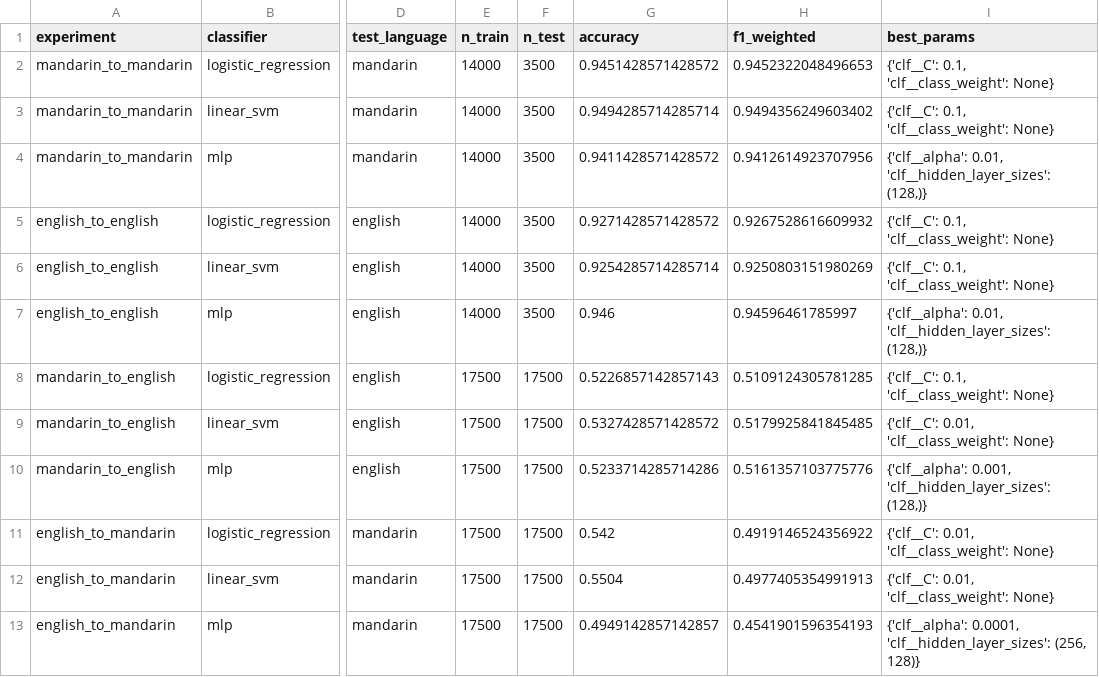
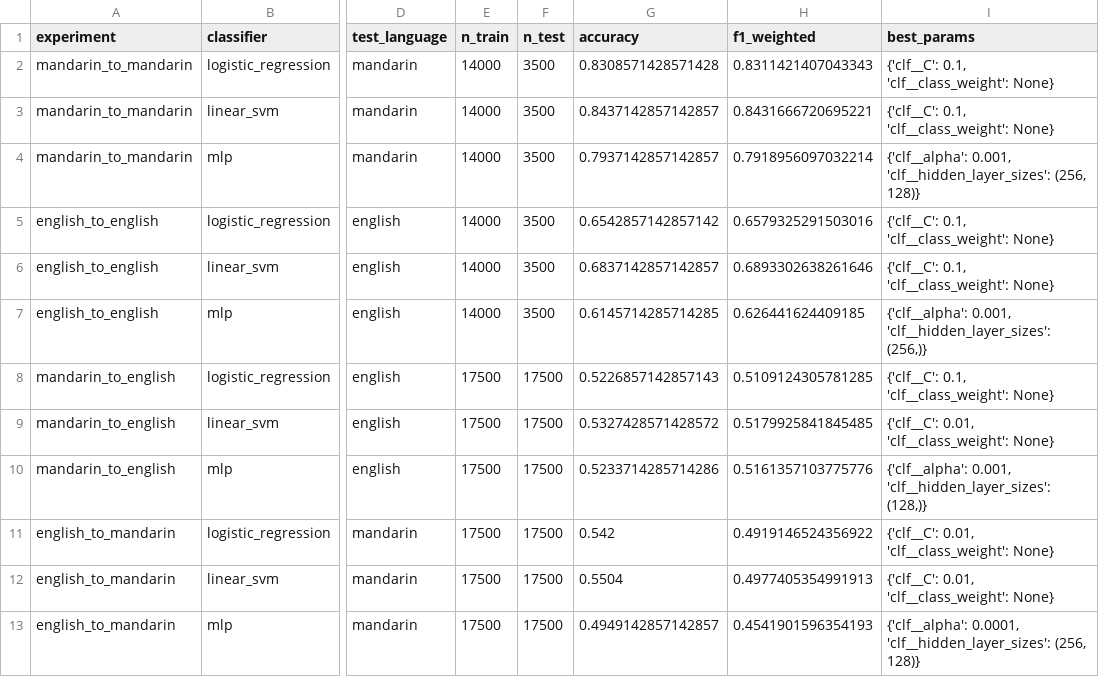
Before and after one commit to djaycocoret/research_workshop_2026, a CSV file: experiment_results_tuned.csv, drawn as a sheet; only a part is shown, gaps mark what is left out; the diff names each change by its address in the sheet, - before the commit and + after, or states it on an @@ line.

Commit message:
Add files via upload

```diff
--- a/experiment_results_tuned.csv
+++ b/experiment_results_tuned.csv
-G2 (accuracy): 0.9451428571428572
+G2 (accuracy): 0.8308571428571428
-H2 (f1_weighted): 0.9452322048496653
+H2 (f1_weighted): 0.8311421407043343
-G3 (accuracy): 0.9494285714285714
+G3 (accuracy): 0.8437142857142857
-H3 (f1_weighted): 0.9494356249603402
+H3 (f1_weighted): 0.8431666720695221
-G4 (accuracy): 0.9411428571428572
+G4 (accuracy): 0.7937142857142857
-H4 (f1_weighted): 0.9412614923707956
+H4 (f1_weighted): 0.7918956097032214
-I4 (best_params): {'clf__alpha': 0.01, 'clf__hidden_layer_sizes': (128,)}
+I4 (best_params): {'clf__alpha': 0.001, 'clf__hidden_layer_sizes': (256, 128)}
-G5 (accuracy): 0.9271428571428572
+G5 (accuracy): 0.6542857142857142
-H5 (f1_weighted): 0.9267528616609932
+H5 (f1_weighted): 0.6579325291503016
-G6 (accuracy): 0.9254285714285714
+G6 (accuracy): 0.6837142857142857
-H6 (f1_weighted): 0.9250803151980269
+H6 (f1_weighted): 0.6893302638261646
-G7 (accuracy): 0.946
+G7 (accuracy): 0.6145714285714285
-H7 (f1_weighted): 0.94596461785997
+H7 (f1_weighted): 0.626441624409185
-I7 (best_params): {'clf__alpha': 0.01, 'clf__hidden_layer_sizes': (128,)}
+I7 (best_params): {'clf__alpha': 0.001, 'clf__hidden_layer_sizes': (256,)}
```
